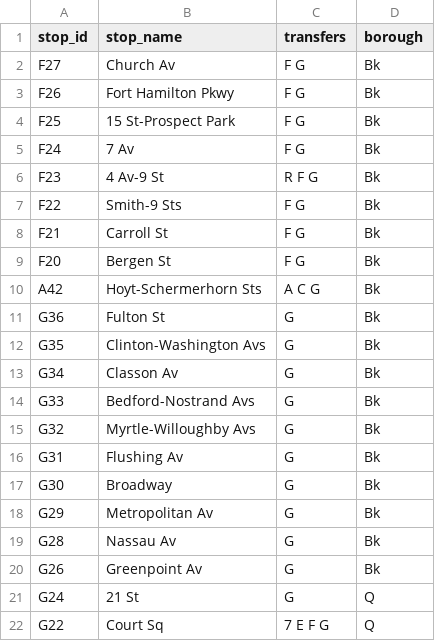
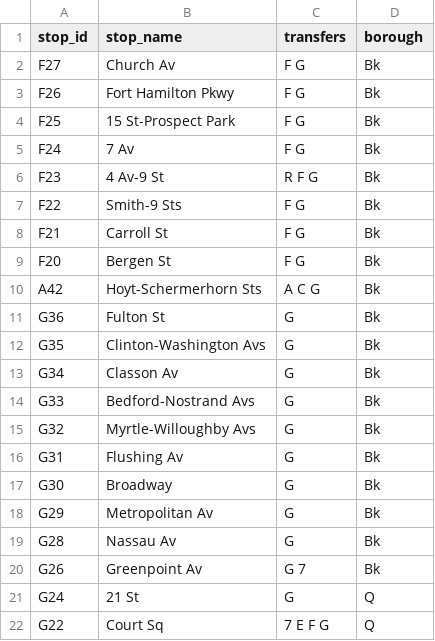
Before and after one commit to NolanSmug/NYC-Subway-Journey-Game, a CSV file: csv/G_train_stations.csv, drawn as a sheet.

```diff
--- a/csv/G_train_stations.csv
+++ b/csv/G_train_stations.csv
@@ -19,3 +19,3 @@ G29,Metropolitan Av,G,Bk
 G28,Nassau Av,G,Bk
-G26,Greenpoint Av,G,Bk
+G26,Greenpoint Av,G 7,Bk
 G24,21 St,G,Q
```
Also changed, not shown: 2 other files.
